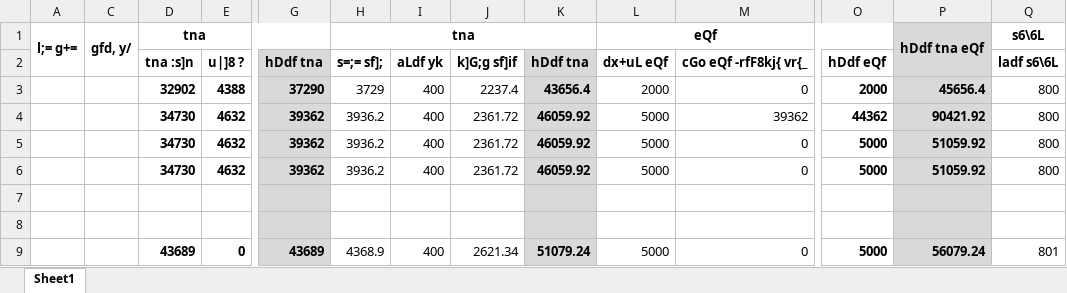
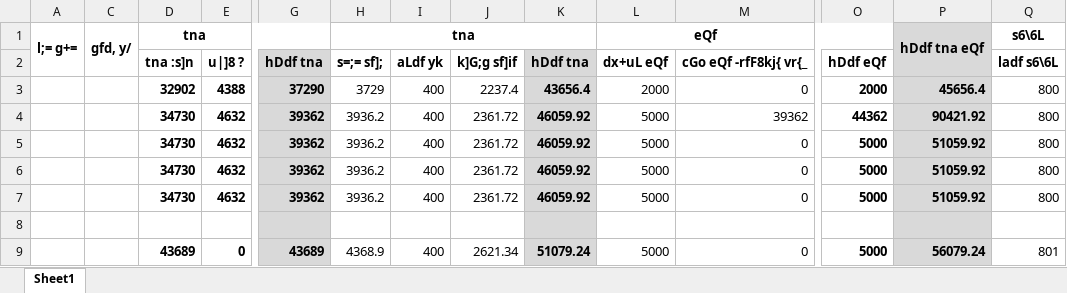
Before and after one commit to suwalcrystal/ward1, an Excel workbook: New Microsoft Excel Worksheet.xlsx, sheet Sheet1, drawn as a sheet; only a part is shown, gaps mark what is left out; values as stored, in another font and other column widths than the file's, no borders; rows hold the shown columns only; the diff names each change by its address in the sheet, - before the commit and + after, or states it on an @@ line.

Commit message:
little change in salary sheet

```diff
--- a/New Microsoft Excel Worksheet.xlsx (sheet Sheet1)
+++ b/New Microsoft Excel Worksheet.xlsx (sheet Sheet1)
-row 7: (empty)
+row 7:  |  | 34730 | 4632 | 39362 | 3936.2 | 400 | 2361.72 | 46059.92 | 5000 | 0 | 5000 | 51059.92 | 800
```
